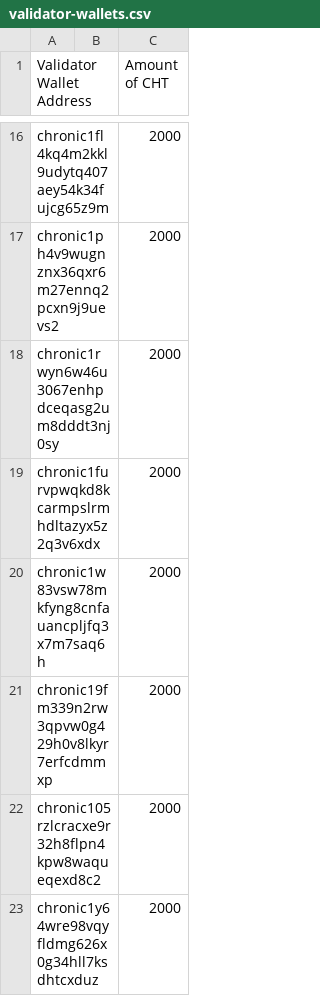
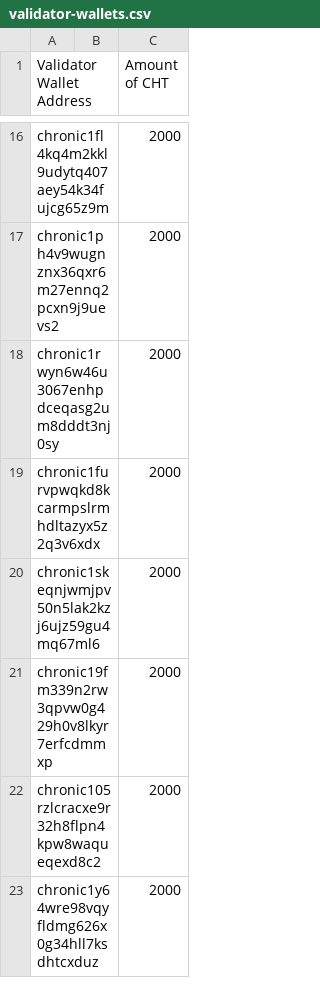
Before and after one commit to ChronicNetwork/Governance, a CSV file: proposals/07 - Reward participation during network upgrade process/validator-wallets.csv, drawn as a sheet; only a part is shown, gaps mark what is left out.

Commit message:
fix Leonoor's_cryptoman's wallet address

```diff
--- a/proposals/07 - Reward participation during network upgrade process/validator-wallets.csv
+++ b/proposals/07 - Reward participation during network upgrade process/validator-wallets.csv
@@ -19,3 +19,3 @@ chronic1rwyn6w46u3067enhpdceqasg2um8dddt3nj0sy,,2000
 chronic1furvpwqkd8kcarmpslrmhdltazyx5z2q3v6xdx,,2000
-chronic1w83vsw78mkfyng8cnfauancpljfq3x7m7saq6h,,2000
+chronic1skeqnjwmjpv50n5lak2kzj6ujz59gu4mq67ml6,,2000
 chronic19fm339n2rw3qpvw0g429h0v8lkyr7erfcdmmxp,,2000
```
